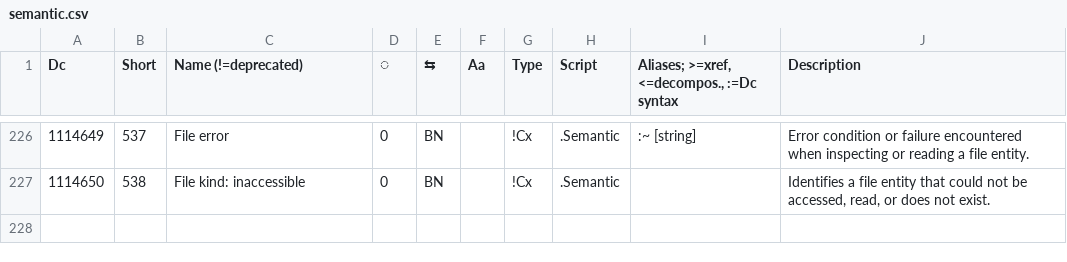
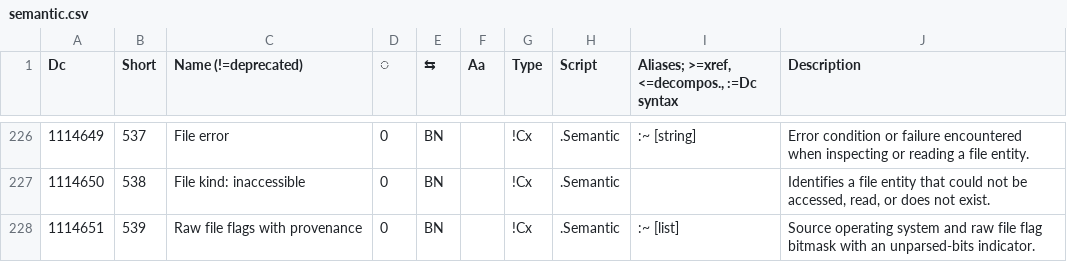
Before and after one commit to collectivetoolbox/collectivetoolbox, a CSV file: src/formats/dcdata/data/categories/semantic.csv, drawn as a sheet; only a part is shown, gaps mark what is left out; the diff names each change by its address in the sheet, - before the commit and + after, or states it on an @@ line.

```diff
--- a/src/formats/dcdata/data/categories/semantic.csv
+++ b/src/formats/dcdata/data/categories/semantic.csv
+row 228: 1114651 | 539 | Raw file flags with provenance | 0 | BN |  | !Cx | .Semantic | :~ [list] | Source operating system and raw file flag bitmask with an unparsed-bits indicator.
```
Also changed, not shown: 6 other files.
